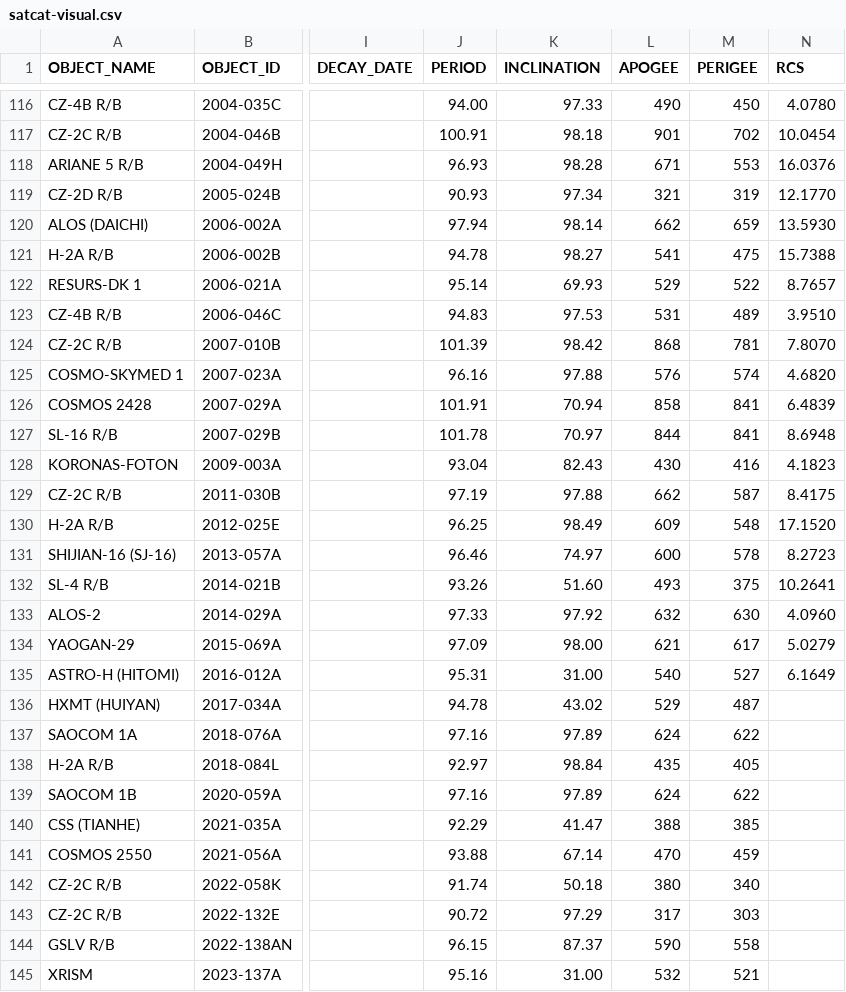
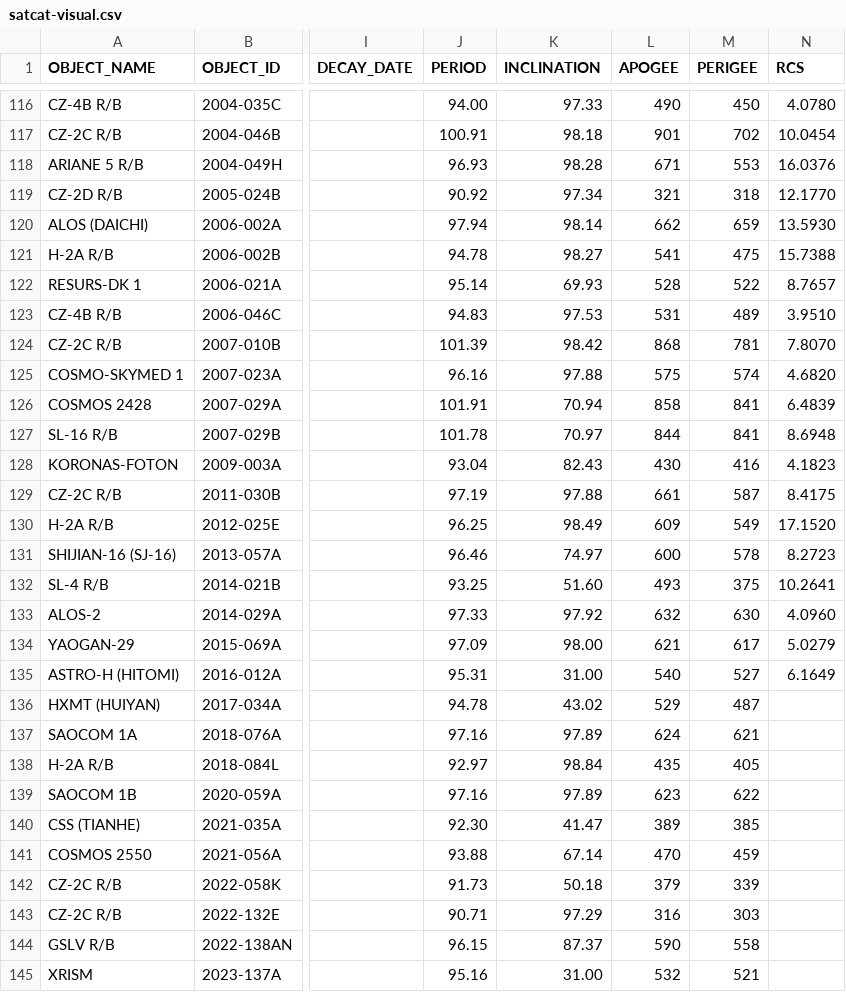
Before and after one commit to jimsBeam/my-map-satellite-mirror, a CSV file: docs/satcat-visual.csv, drawn as a sheet; only a part is shown, gaps mark what is left out; the diff covers the shown part only; the diff names each change by its address in the sheet, - before the commit and + after, or states it on an @@ line.

```diff
--- a/docs/satcat-visual.csv
+++ b/docs/satcat-visual.csv
-J119 (PERIOD): 90.93
+J119 (PERIOD): 90.92
-M119 (PERIGEE): 319
+M119 (PERIGEE): 318
-L122 (APOGEE): 529
+L122 (APOGEE): 528
-L125 (APOGEE): 576
+L125 (APOGEE): 575
-L129 (APOGEE): 662
+L129 (APOGEE): 661
-M130 (PERIGEE): 548
+M130 (PERIGEE): 549
-J132 (PERIOD): 93.26
+J132 (PERIOD): 93.25
-M137 (PERIGEE): 622
+M137 (PERIGEE): 621
-L139 (APOGEE): 624
+L139 (APOGEE): 623
-J140 (PERIOD): 92.29
+J140 (PERIOD): 92.30
-L140 (APOGEE): 388
+L140 (APOGEE): 389
-J142 (PERIOD): 91.74
+J142 (PERIOD): 91.73
-L142 (APOGEE): 380
+L142 (APOGEE): 379
-M142 (PERIGEE): 340
+M142 (PERIGEE): 339
-J143 (PERIOD): 90.72
+J143 (PERIOD): 90.71
-L143 (APOGEE): 317
+L143 (APOGEE): 316
```
Also changed, not shown: 27 edited cells elsewhere in this file, 2 other files.
